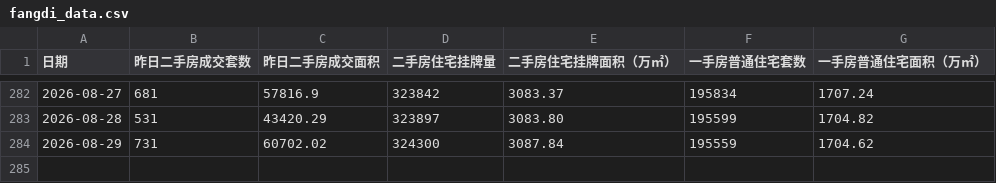
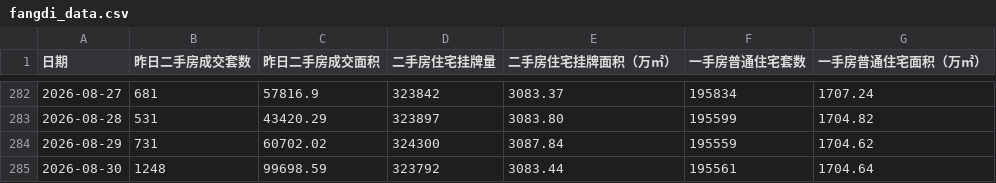
Before and after one commit to hotskiper/daily-craw, a CSV file: fangdi_data.csv, drawn as a sheet; only a part is shown, gaps mark what is left out.

```diff
--- a/fangdi_data.csv
+++ b/fangdi_data.csv
@@ -284 +284,2 @@
 2026-08-29,731,60702.02,324300,3087.84,195559,1704.62
+2026-08-30,1248,99698.59,323792,3083.44,195561,1704.64
```
